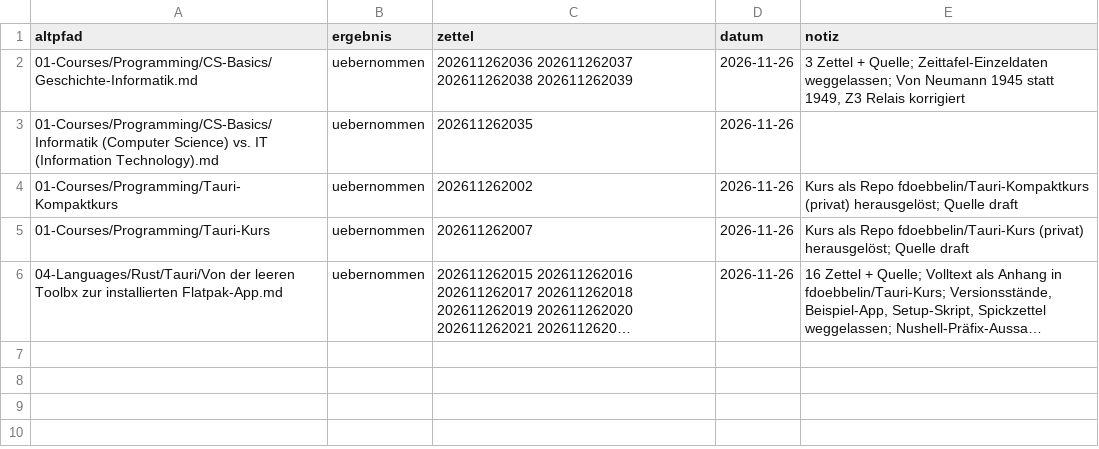
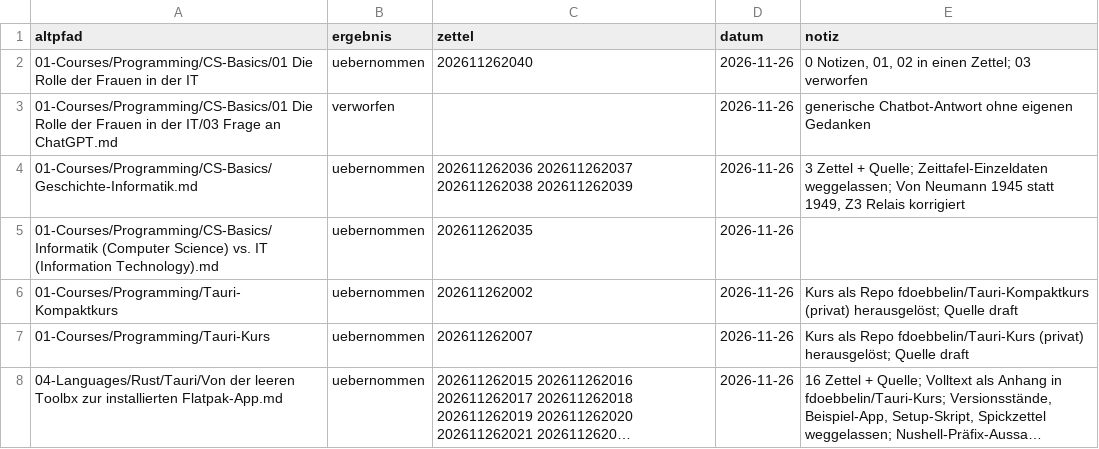
Before and after one commit to fdoebbelin/Knowledge, a CSV file: _meta/migration.csv, drawn as a sheet; long unchanged cells end in ….

```diff
--- a/_meta/migration.csv
+++ b/_meta/migration.csv
@@ -1,2 +1,4 @@
 altpfad,ergebnis,zettel,datum,notiz
+01-Courses/Programming/CS-Basics/01 Die Rolle der Frauen in der IT,uebernommen,202611262040,2026-11-26,"0 Notizen, 01, 02 in einen Zettel; 03 verworfen"
+01-Courses/Programming/CS-Basics/01 Die Rolle der Frauen in der IT/03 Frage an ChatGPT.md,verworfen,,2026-11-26,generische Chatbot-Antwort ohne eigenen Gedanken
 01-Courses/Programming/CS-Basics/Geschichte-Informatik.md,uebernommen,202611262036 202611262037 202611262038 202611262039,2026-11-26,"3 Zettel + Quelle; Zeittafel-Einzeldaten weggelassen; Von Neumann 1945 statt 1949, Z3 Relais korrigiert"
```
Also changed, not shown: 3 other files.
